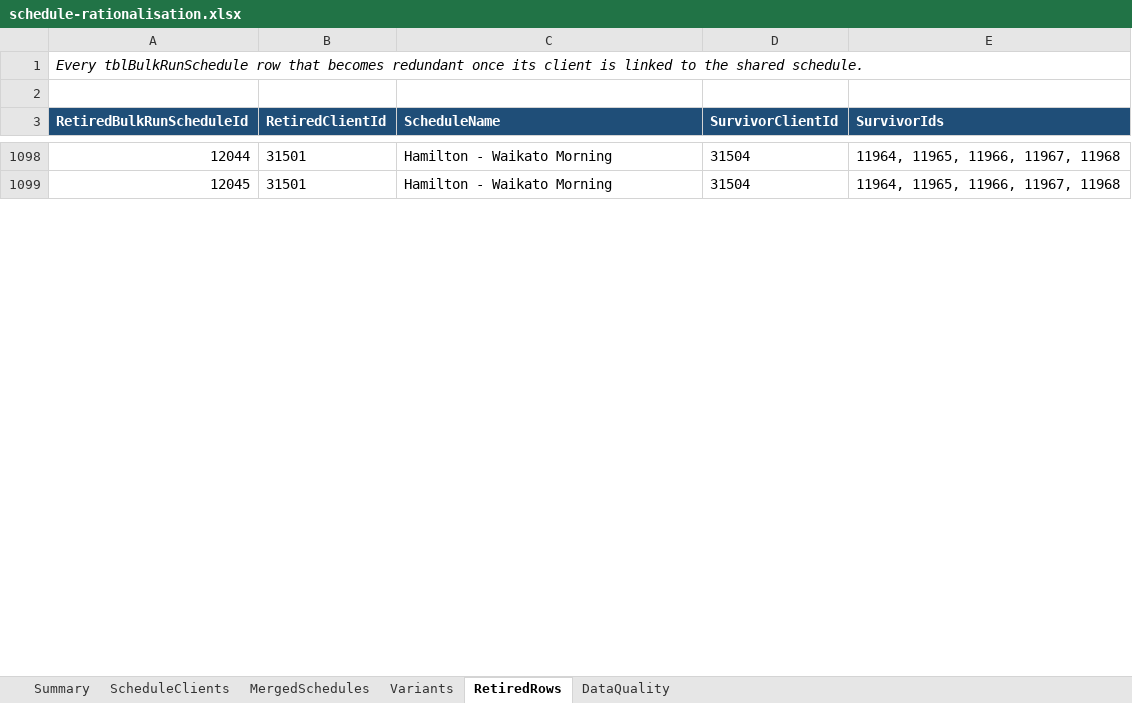
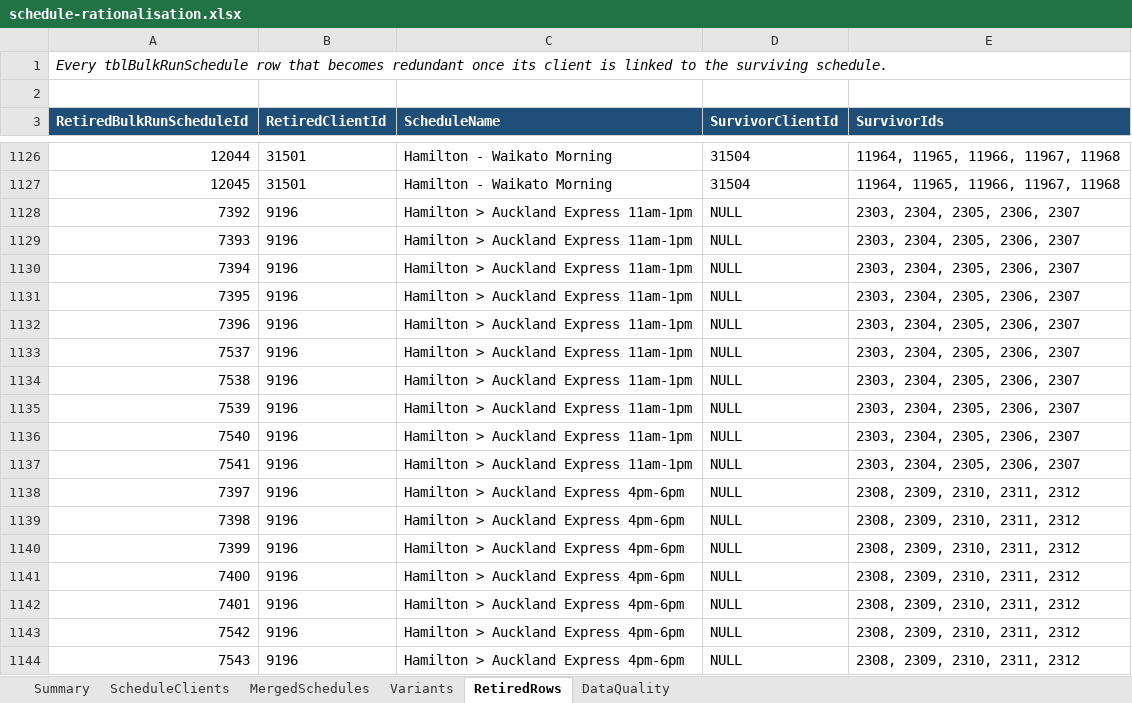
Before and after one commit to Deliver-Different-Testing/routed-operations, an Excel workbook: scripts/schedule-rationalisation/output/schedule-rationalisation.xlsx, sheet RetiredRows, drawn as a sheet; only a part is shown, gaps mark what is left out; values as stored, in another font and other column widths than the file's, no borders; the diff covers the shown part only; the diff names each change by its address in the sheet, - before the commit and + after, or states it on an @@ line.

```diff
--- a/scripts/schedule-rationalisation/output/schedule-rationalisation.xlsx (sheet RetiredRows)
+++ b/scripts/schedule-rationalisation/output/schedule-rationalisation.xlsx (sheet RetiredRows)
-A1 (RetiredBulkRunScheduleId): …to the shared schedule.
+A1 (RetiredBulkRunScheduleId): …to the surviving schedule.
+row 1128: 7392 | 9196 | Hamilton > Auckland Express 11am-1pm | NULL | 2303, 2304, 2305, 2306, 2307
+row 1129: 7393 | 9196 | Hamilton > Auckland Express 11am-1pm | NULL | 2303, 2304, 2305, 2306, 2307
+row 1130: 7394 | 9196 | Hamilton > Auckland Express 11am-1pm | NULL | 2303, 2304, 2305, 2306, 2307
+row 1131: 7395 | 9196 | Hamilton > Auckland Express 11am-1pm | NULL | 2303, 2304, 2305, 2306, 2307
+row 1132: 7396 | 9196 | Hamilton > Auckland Express 11am-1pm | NULL | 2303, 2304, 2305, 2306, 2307
+row 1133: 7537 | 9196 | Hamilton > Auckland Express 11am-1pm | NULL | 2303, 2304, 2305, 2306, 2307
+row 1134: 7538 | 9196 | Hamilton > Auckland Express 11am-1pm | NULL | 2303, 2304, 2305, 2306, 2307
+row 1135: 7539 | 9196 | Hamilton > Auckland Express 11am-1pm | NULL | 2303, 2304, 2305, 2306, 2307
+row 1136: 7540 | 9196 | Hamilton > Auckland Express 11am-1pm | NULL | 2303, 2304, 2305, 2306, 2307
+row 1137: 7541 | 9196 | Hamilton > Auckland Express 11am-1pm | NULL | 2303, 2304, 2305, 2306, 2307
+row 1138: 7397 | 9196 | Hamilton > Auckland Express 4pm-6pm | NULL | 2308, 2309, 2310, 2311, 2312
+row 1139: 7398 | 9196 | Hamilton > Auckland Express 4pm-6pm | NULL | 2308, 2309, 2310, 2311, 2312
+row 1140: 7399 | 9196 | Hamilton > Auckland Express 4pm-6pm | NULL | 2308, 2309, 2310, 2311, 2312
+row 1141: 7400 | 9196 | Hamilton > Auckland Express 4pm-6pm | NULL | 2308, 2309, 2310, 2311, 2312
+row 1142: 7401 | 9196 | Hamilton > Auckland Express 4pm-6pm | NULL | 2308, 2309, 2310, 2311, 2312
+row 1143: 7542 | 9196 | Hamilton > Auckland Express 4pm-6pm | NULL | 2308, 2309, 2310, 2311, 2312
+row 1144: 7543 | 9196 | Hamilton > Auckland Express 4pm-6pm | NULL | 2308, 2309, 2310, 2311, 2312
```
Also changed, not shown: 127 added rows and 105 edited cells elsewhere in this sheet, sheet ScheduleClients, sheet Variants, sheet MergedSchedules, sheet DataQuality, sheet Summary, 15 other files.
